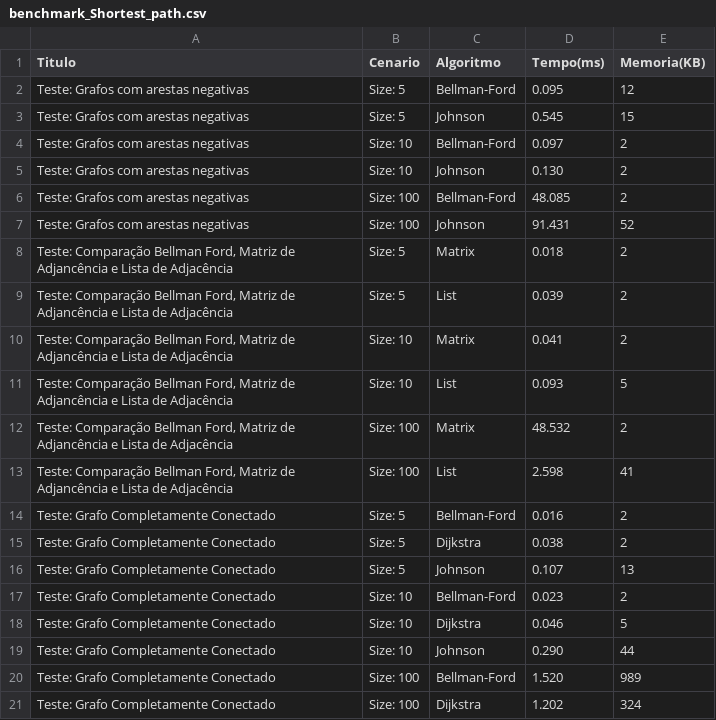
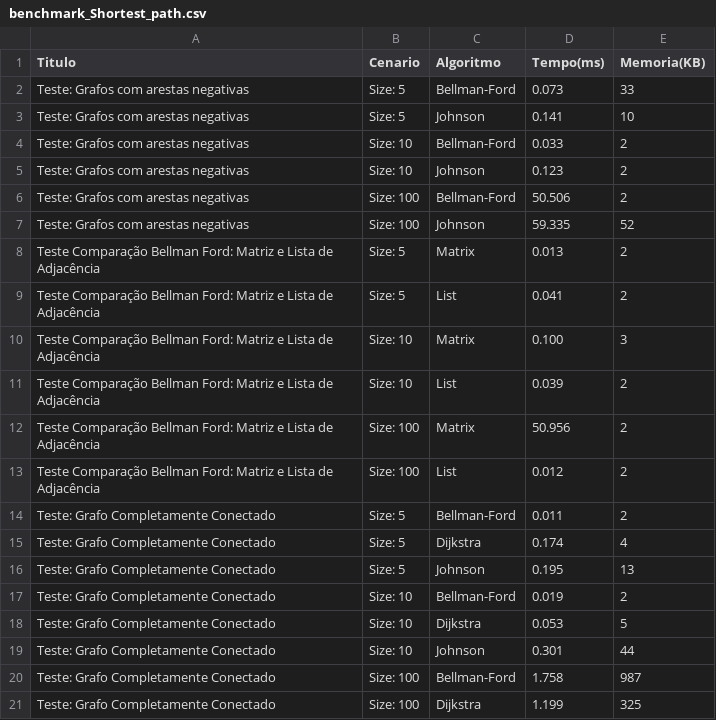
Before and after one commit to claraugusta/projeto-eda-grafos, a CSV file: projeto/data/benchmark_Shortest_path.csv, drawn as a sheet; only a part is shown; the diff covers the shown part only.

```diff
--- a/projeto/data/benchmark_Shortest_path.csv
+++ b/projeto/data/benchmark_Shortest_path.csv
@@ -1,21 +1,21 @@
 Titulo,Cenario,Algoritmo,Tempo(ms),Memoria(KB)
-"Teste: Grafos com arestas negativas","Size: 5",Bellman-Ford,0.095,12
-"Teste: Grafos com arestas negativas","Size: 5",Johnson,0.545,15
-"Teste: Grafos com arestas negativas","Size: 10",Bellman-Ford,0.097,2
-"Teste: Grafos com arestas negativas","Size: 10",Johnson,0.130,2
-"Teste: Grafos com arestas negativas","Size: 100",Bellman-Ford,48.085,2
-"Teste: Grafos com arestas negativas","Size: 100",Johnson,91.431,52
-"Teste: Comparação Bellman Ford, Matriz de Adjancência e Lista de Adjacência","Size: 5",Matrix,0.018,2
-"Teste: Comparação Bellman Ford, Matriz de Adjancência e Lista de Adjacência","Size: 5",List,0.039,2
-"Teste: Comparação Bellman Ford, Matriz de Adjancência e Lista de Adjacência","Size: 10",Matrix,0.041,2
-"Teste: Comparação Bellman Ford, Matriz de Adjancência e Lista de Adjacência","Size: 10",List,0.093,5
-"Teste: Comparação Bellman Ford, Matriz de Adjancência e Lista de Adjacência","Size: 100",Matrix,48.532,2
-"Teste: Comparação Bellman Ford, Matriz de Adjancência e Lista de Adjacência","Size: 100",List,2.598,41
-"Teste: Grafo Completamente Conectado","Size: 5",Bellman-Ford,0.016,2
-"Teste: Grafo Completamente Conectado","Size: 5",Dijkstra,0.038,2
-"Teste: Grafo Completamente Conectado","Size: 5",Johnson,0.107,13
-"Teste: Grafo Completamente Conectado","Size: 10",Bellman-Ford,0.023,2
-"Teste: Grafo Completamente Conectado","Size: 10",Dijkstra,0.046,5
-"Teste: Grafo Completamente Conectado","Size: 10",Johnson,0.290,44
-"Teste: Grafo Completamente Conectado","Size: 100",Bellman-Ford,1.520,989
-"Teste: Grafo Completamente Conectado","Size: 100",Dijkstra,1.202,324
+"Teste: Grafos com arestas negativas","Size: 5",Bellman-Ford,0.073,33
+"Teste: Grafos com arestas negativas","Size: 5",Johnson,0.141,10
+"Teste: Grafos com arestas negativas","Size: 10",Bellman-Ford,0.033,2
+"Teste: Grafos com arestas negativas","Size: 10",Johnson,0.123,2
+"Teste: Grafos com arestas negativas","Size: 100",Bellman-Ford,50.506,2
+"Teste: Grafos com arestas negativas","Size: 100",Johnson,59.335,52
+"Teste Comparação Bellman Ford: Matriz e Lista de Adjacência","Size: 5",Matrix,0.013,2
+"Teste Comparação Bellman Ford: Matriz e Lista de Adjacência","Size: 5",List,0.041,2
+"Teste Comparação Bellman Ford: Matriz e Lista de Adjacência","Size: 10",Matrix,0.100,3
+"Teste Comparação Bellman Ford: Matriz e Lista de Adjacência","Size: 10",List,0.039,2
+"Teste Comparação Bellman Ford: Matriz e Lista de Adjacência","Size: 100",Matrix,50.956,2
+"Teste Comparação Bellman Ford: Matriz e Lista de Adjacência","Size: 100",List,0.012,2
+"Teste: Grafo Completamente Conectado","Size: 5",Bellman-Ford,0.011,2
+"Teste: Grafo Completamente Conectado","Size: 5",Dijkstra,0.174,4
+"Teste: Grafo Completamente Conectado","Size: 5",Johnson,0.195,13
+"Teste: Grafo Completamente Conectado","Size: 10",Bellman-Ford,0.019,2
+"Teste: Grafo Completamente Conectado","Size: 10",Dijkstra,0.053,5
+"Teste: Grafo Completamente Conectado","Size: 10",Johnson,0.301,44
+"Teste: Grafo Completamente Conectado","Size: 100",Bellman-Ford,1.758,987
+"Teste: Grafo Completamente Conectado","Size: 100",Dijkstra,1.199,325
```
Also changed, not shown: 25 edited cells elsewhere in this file, 5 other files.
